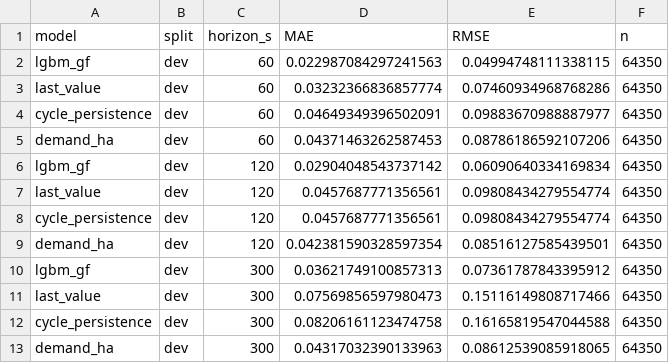
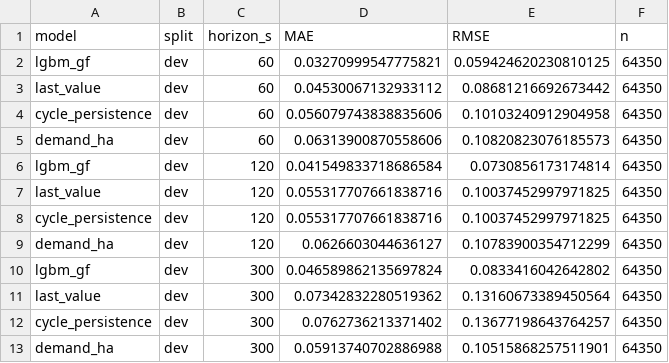
Before and after one commit to 14-12/GO-FLOW, a CSV file: models/goflow/dso4_goflow/dev_metrics.csv, drawn as a sheet.

```diff
--- a/models/goflow/dso4_goflow/dev_metrics.csv
+++ b/models/goflow/dso4_goflow/dev_metrics.csv
@@ -1,13 +1,13 @@
 model,split,horizon_s,MAE,RMSE,n
-lgbm_gf,dev,60,0.022987084297241563,0.04994748111338115,64350
-last_value,dev,60,0.03232366836857774,0.07460934968768286,64350
-cycle_persistence,dev,60,0.04649349396502091,0.09883670988887977,64350
-demand_ha,dev,60,0.04371463262587453,0.08786186592107206,64350
-lgbm_gf,dev,120,0.02904048543737142,0.06090640334169834,64350
-last_value,dev,120,0.0457687771356561,0.09808434279554774,64350
-cycle_persistence,dev,120,0.0457687771356561,0.09808434279554774,64350
-demand_ha,dev,120,0.042381590328597354,0.08516127585439501,64350
-lgbm_gf,dev,300,0.03621749100857313,0.07361787843395912,64350
-last_value,dev,300,0.07569856597980473,0.15116149808717466,64350
-cycle_persistence,dev,300,0.08206161123474758,0.16165819547044588,64350
-demand_ha,dev,300,0.04317032390133963,0.08612539085918065,64350
+lgbm_gf,dev,60,0.03270999547775821,0.059424620230810125,64350
+last_value,dev,60,0.04530067132933112,0.08681216692673442,64350
+cycle_persistence,dev,60,0.056079743838835606,0.10103240912904958,64350
+demand_ha,dev,60,0.06313900870558606,0.10820823076185573,64350
+lgbm_gf,dev,120,0.041549833718686584,0.0730856173174814,64350
+last_value,dev,120,0.055317707661838716,0.10037452997971825,64350
+cycle_persistence,dev,120,0.055317707661838716,0.10037452997971825,64350
+demand_ha,dev,120,0.0626603044636127,0.10783900354712299,64350
+lgbm_gf,dev,300,0.046589862135697824,0.0833416042642802,64350
+last_value,dev,300,0.07342832280519362,0.13160673389450564,64350
+cycle_persistence,dev,300,0.0762736213371402,0.13677198643764257,64350
+demand_ha,dev,300,0.05913740702886988,0.10515868257511901,64350
```
Also changed, not shown: models/goflow/dso4/dev_metrics.csv, 36 other files.
